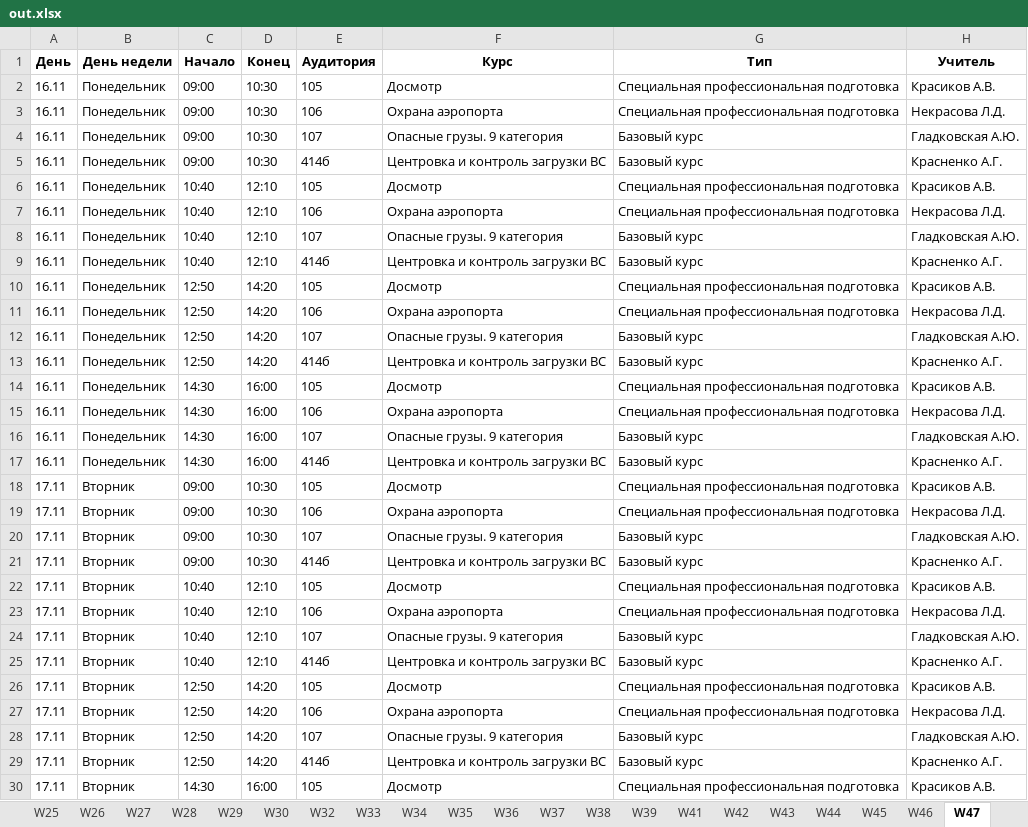
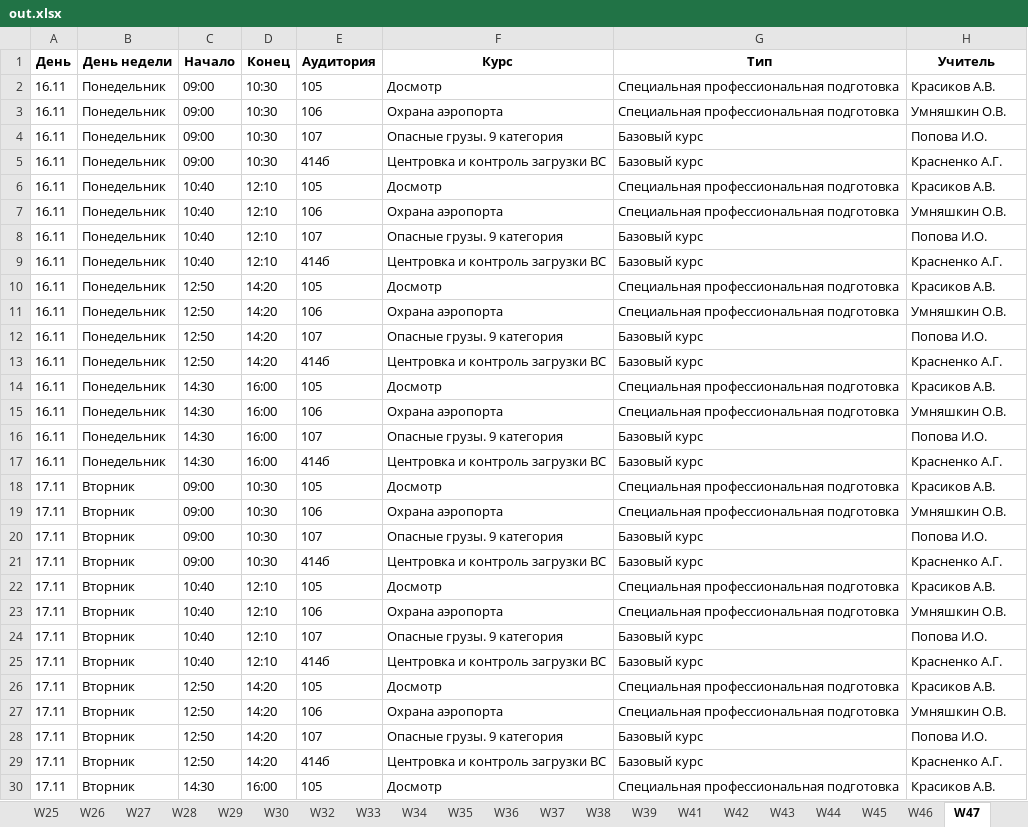
Before and after one commit to neverix/Pulkovo-Hack-Team-2020, an Excel workbook: out.xlsx, sheet W47, drawn as a sheet; only a part is shown; values as stored, in another font and other column widths than the file's, no borders; the diff covers the shown part only; the diff names each change by its address in the sheet, - before the commit and + after, or states it on an @@ line.

```diff
--- a/out.xlsx (sheet W47)
+++ b/out.xlsx (sheet W47)
-H3 (Учитель): Некрасова Л.Д.
+H3 (Учитель): Умняшкин О.В.
-H4 (Учитель): Гладковская А.Ю.
+H4 (Учитель): Попова И.О.
-H7 (Учитель): Некрасова Л.Д.
+H7 (Учитель): Умняшкин О.В.
-H8 (Учитель): Гладковская А.Ю.
+H8 (Учитель): Попова И.О.
-H11 (Учитель): Некрасова Л.Д.
+H11 (Учитель): Умняшкин О.В.
-H12 (Учитель): Гладковская А.Ю.
+H12 (Учитель): Попова И.О.
-H15 (Учитель): Некрасова Л.Д.
+H15 (Учитель): Умняшкин О.В.
-H16 (Учитель): Гладковская А.Ю.
+H16 (Учитель): Попова И.О.
-H19 (Учитель): Некрасова Л.Д.
+H19 (Учитель): Умняшкин О.В.
-H20 (Учитель): Гладковская А.Ю.
+H20 (Учитель): Попова И.О.
-H23 (Учитель): Некрасова Л.Д.
+H23 (Учитель): Умняшкин О.В.
-H24 (Учитель): Гладковская А.Ю.
+H24 (Учитель): Попова И.О.
-H27 (Учитель): Некрасова Л.Д.
+H27 (Учитель): Умняшкин О.В.
-H28 (Учитель): Гладковская А.Ю.
+H28 (Учитель): Попова И.О.
```
Also changed, not shown: 8 edited cells elsewhere in this sheet, sheet W21, sheet W25, sheet W26, sheet W5, sheet W29, sheet W8, 28 more sheets, 9 other files.
